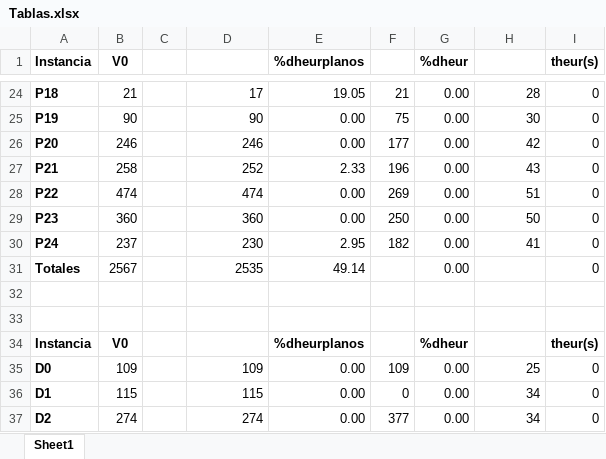
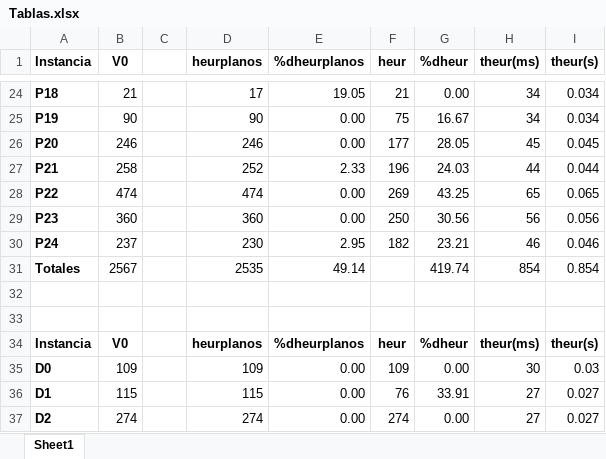
Before and after one commit to guillermobet/PRPP, an Excel workbook: Tablas.xlsx, sheet Sheet1, drawn as a sheet; only a part is shown, gaps mark what is left out; values as stored, in another font and other column widths than the file's, no borders; the diff covers the shown part only; the diff names each change by its address in the sheet, - before the commit and + after, or states it on an @@ line.

```diff
--- a/Tablas.xlsx (sheet Sheet1)
+++ b/Tablas.xlsx (sheet Sheet1)
-D1: (empty)
+D1: heurplanos
-F1: (empty)
+F1: heur
-H1: (empty)
+H1: theur(ms)
-H24 (theur(ms)): 28
+H24 (theur(ms)): 34
-I24:I25 (theur(s)): 0
+I24:I25 (theur(s)): 0.034
-G25 (%dheur): 0.00
+G25 (%dheur): 16.67
-H25 (theur(ms)): 30
+H25 (theur(ms)): 34
-G26 (%dheur): 0.00
+G26 (%dheur): 28.05
-H26 (theur(ms)): 42
+H26 (theur(ms)): 45
-I26 (theur(s)): 0
+I26 (theur(s)): 0.045
-G27 (%dheur): 0.00
+G27 (%dheur): 24.03
-H27 (theur(ms)): 43
+H27 (theur(ms)): 44
-I27 (theur(s)): 0
+I27 (theur(s)): 0.044
-G28 (%dheur): 0.00
+G28 (%dheur): 43.25
-H28 (theur(ms)): 51
+H28 (theur(ms)): 65
-I28 (theur(s)): 0
+I28 (theur(s)): 0.065
-G29 (%dheur): 0.00
+G29 (%dheur): 30.56
-H29 (theur(ms)): 50
+H29 (theur(ms)): 56
-I29 (theur(s)): 0
+I29 (theur(s)): 0.056
-G30 (%dheur): 0.00
+G30 (%dheur): 23.21
-H30 (theur(ms)): 41
+H30 (theur(ms)): 46
-I30 (theur(s)): 0
+I30 (theur(s)): 0.046
-G31 (%dheur): 0.00
+G31 (%dheur): 419.74
-H31 (theur(ms)): (empty)
+H31 (theur(ms)): 854
-I31 (theur(s)): 0
+I31 (theur(s)): 0.854
-D34 (heurplanos): (empty)
+D34 (heurplanos): heurplanos
-F34 (heur): (empty)
+F34 (heur): heur
-H34 (theur(ms)): (empty)
+H34 (theur(ms)): theur(ms)
-H35 (theur(ms)): 25
+H35 (theur(ms)): 30
-I35 (theur(s)): 0
+I35 (theur(s)): 0.03
-F36 (heur): 0
+F36 (heur): 76
-G36 (%dheur): 0.00
+G36 (%dheur): 33.91
-H36:H37 (theur(ms)): 34
+H36:H37 (theur(ms)): 27
-I36:I37 (theur(s)): 0
+I36:I37 (theur(s)): 0.027
-F37 (heur): 377
+F37 (heur): 274
```
Also changed, not shown: 418 edited cells elsewhere in this sheet, formulas that keep their value, 2 other files.
